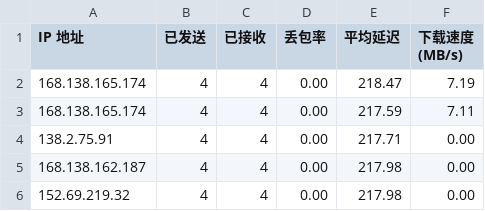
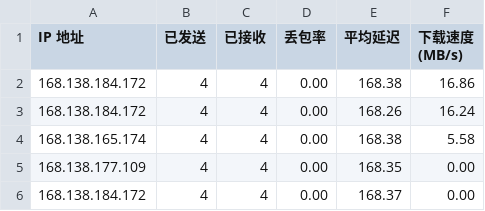
Before and after one commit to vnetgo/CFCDN-Auto, a CSV file: CloudflareST/sg.csv, drawn as a sheet.

```diff
--- a/CloudflareST/sg.csv
+++ b/CloudflareST/sg.csv
@@ -1,6 +1,6 @@
 IP 地址,已发送,已接收,丢包率,平均延迟,下载速度 (MB/s)
-168.138.165.174,4,4,0.00,218.47,7.19
-168.138.165.174,4,4,0.00,217.59,7.11
-138.2.75.91,4,4,0.00,217.71,0.00
-168.138.162.187,4,4,0.00,217.98,0.00
-152.69.219.32,4,4,0.00,217.98,0.00
+168.138.184.172,4,4,0.00,168.38,16.86
+168.138.184.172,4,4,0.00,168.26,16.24
+168.138.165.174,4,4,0.00,168.38,5.58
+168.138.177.109,4,4,0.00,168.35,0.00
+168.138.184.172,4,4,0.00,168.37,0.00
```
Also changed, not shown: 2 other files.
